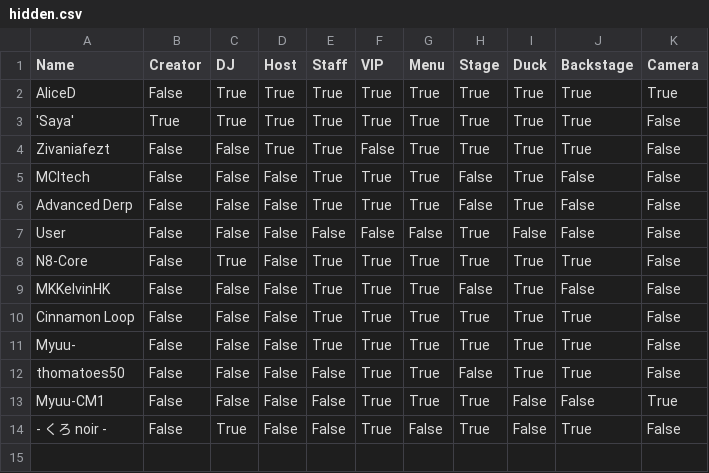
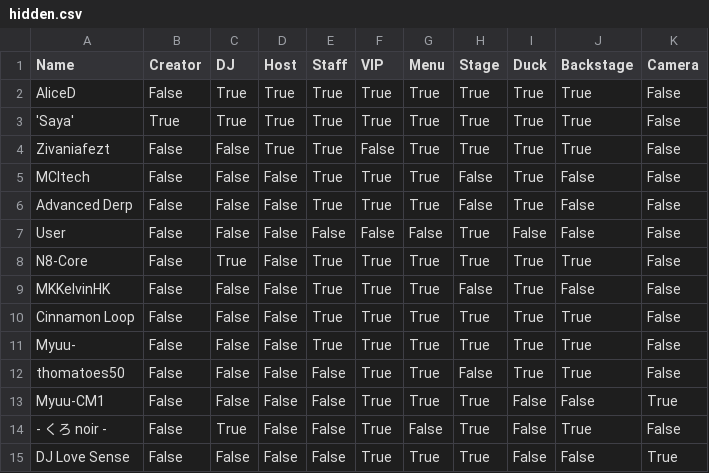
Before and after one commit to 4liceD/4liceD.github.io, a CSV file: hidden.csv, drawn as a sheet.

Commit message:
Update hidden.csv

```diff
--- a/hidden.csv
+++ b/hidden.csv
@@ -1,3 +1,3 @@
 Name,Creator,DJ,Host,Staff,VIP,Menu,Stage,Duck,Backstage,Camera
-AliceD,False,True,True,True,True,True,True,True,True,True
+AliceD,False,True,True,True,True,True,True,True,True,False
 'Saya',True,True,True,True,True,True,True,True,True,False
@@ -14 +14,2 @@ Myuu-CM1,False,False,False,False,True,True,True,False,False,True
 - くろ noir -,False,True,False,False,True,False,True,False,True,False
+DJ Love Sense,False,False,False,False,True,True,True,False,False,True
```
